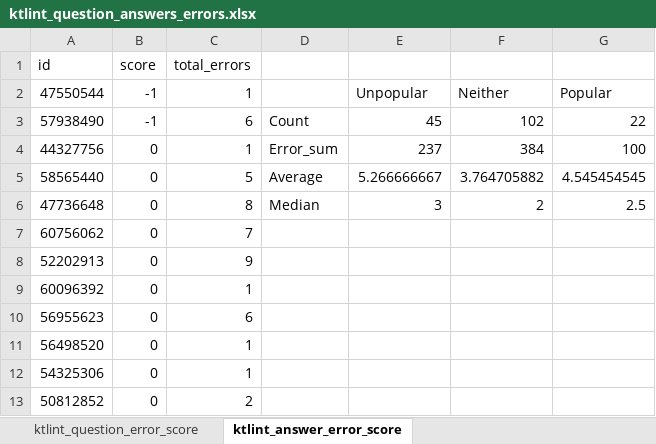
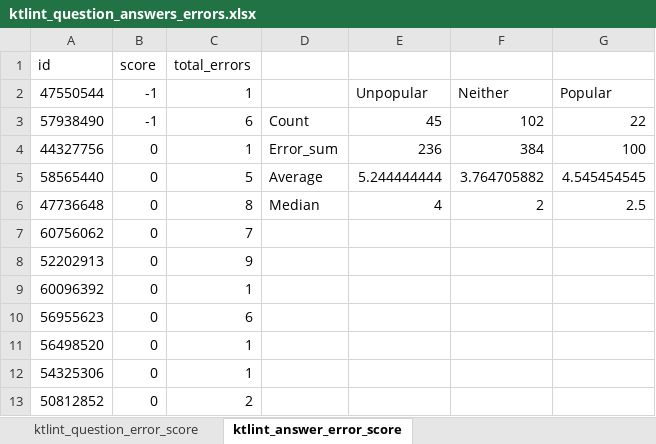
Before and after one commit to FabianUlrich96/Bachelor-Thesis, an Excel workbook: StatisticalAnalysis/Ktlint/ktlint_question_answers_errors.xlsx, sheet ktlint_answer_error_score, drawn as a sheet; only a part is shown; values as stored, in another font and other column widths than the file's, no borders; table styles not drawn; the diff names each change by its address in the sheet, - before the commit and + after, or states it on an @@ line.

```diff
--- a/StatisticalAnalysis/Ktlint/ktlint_question_answers_errors.xlsx (sheet ktlint_answer_error_score)
+++ b/StatisticalAnalysis/Ktlint/ktlint_question_answers_errors.xlsx (sheet ktlint_answer_error_score)
-E4: 237
+E4: 236
-E5: 5.266666667
+E5: 5.244444444
-E6: 3
+E6: 4
```
Also changed, not shown: 12 other files.
